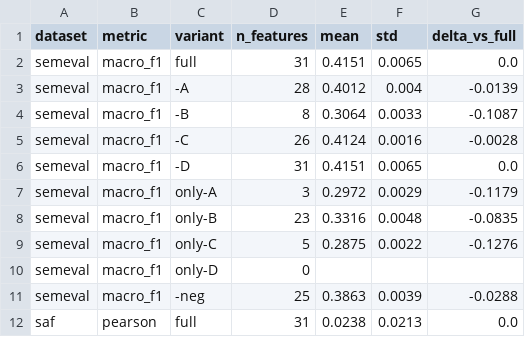
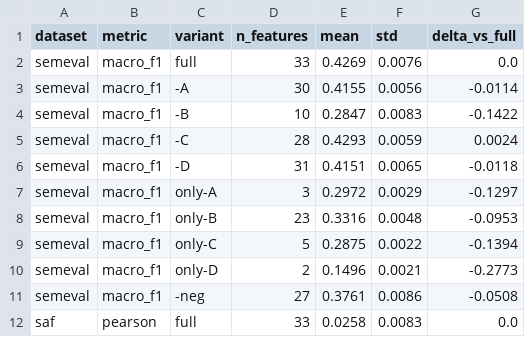
Before and after one commit to ashrafsohail42003/Explainable-Hybrid-ASAG, a CSV file: reports/phase3/ablations.csv, drawn as a sheet; only a part is shown; the diff covers the shown part only.

```diff
--- a/reports/phase3/ablations.csv
+++ b/reports/phase3/ablations.csv
@@ -1,12 +1,12 @@
 dataset,metric,variant,n_features,mean,std,delta_vs_full
-semeval,macro_f1,full,31,0.4151,0.0065,0.0
-semeval,macro_f1,-A,28,0.4012,0.004,-0.0139
-semeval,macro_f1,-B,8,0.3064,0.0033,-0.1087
-semeval,macro_f1,-C,26,0.4124,0.0016,-0.0028
-semeval,macro_f1,-D,31,0.4151,0.0065,0.0
-semeval,macro_f1,only-A,3,0.2972,0.0029,-0.1179
-semeval,macro_f1,only-B,23,0.3316,0.0048,-0.0835
-semeval,macro_f1,only-C,5,0.2875,0.0022,-0.1276
-semeval,macro_f1,only-D,0,,,
-semeval,macro_f1,-neg,25,0.3863,0.0039,-0.0288
-saf,pearson,full,31,0.0238,0.0213,0.0
+semeval,macro_f1,full,33,0.4269,0.0076,0.0
+semeval,macro_f1,-A,30,0.4155,0.0056,-0.0114
+semeval,macro_f1,-B,10,0.2847,0.0083,-0.1422
+semeval,macro_f1,-C,28,0.4293,0.0059,0.0024
+semeval,macro_f1,-D,31,0.4151,0.0065,-0.0118
+semeval,macro_f1,only-A,3,0.2972,0.0029,-0.1297
+semeval,macro_f1,only-B,23,0.3316,0.0048,-0.0953
+semeval,macro_f1,only-C,5,0.2875,0.0022,-0.1394
+semeval,macro_f1,only-D,2,0.1496,0.0021,-0.2773
+semeval,macro_f1,-neg,27,0.3761,0.0086,-0.0508
+saf,pearson,full,33,0.0258,0.0083,0.0
```
Also changed, not shown: 128 edited cells elsewhere in this file, reports/phase2d/results.csv, 46 other files.
